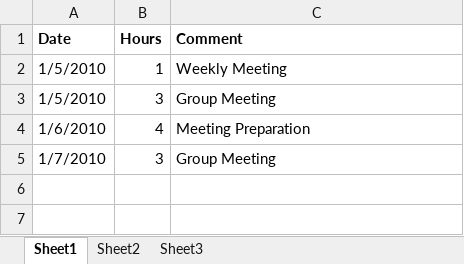
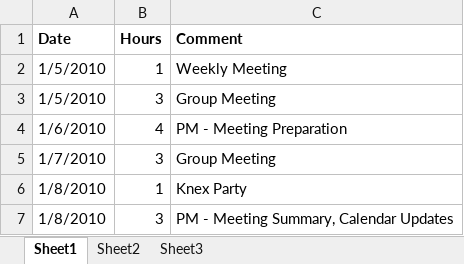
Before and after one commit to minadanesh/apsc496, an Excel workbook: status reports/davy.xlsx, sheet Sheet1, drawn as a sheet; values as stored, in another font and other column widths than the file's, no borders; the diff names each change by its address in the sheet, - before the commit and + after, or states it on an @@ line.

Commit message:
hours update

```diff
--- a/status reports/davy.xlsx (sheet Sheet1)
+++ b/status reports/davy.xlsx (sheet Sheet1)
-C4 (Comment): Meeting Preparation
+C4 (Comment): PM - Meeting Preparation
+row 6: 1/8/2010 | 1 | Knex Party
+row 7: 1/8/2010 | 3 | PM - Meeting Summary, Calendar Updates
```
Also changed, not shown: status reports/david.xlsx, status reports/nicholas.xlsx.
